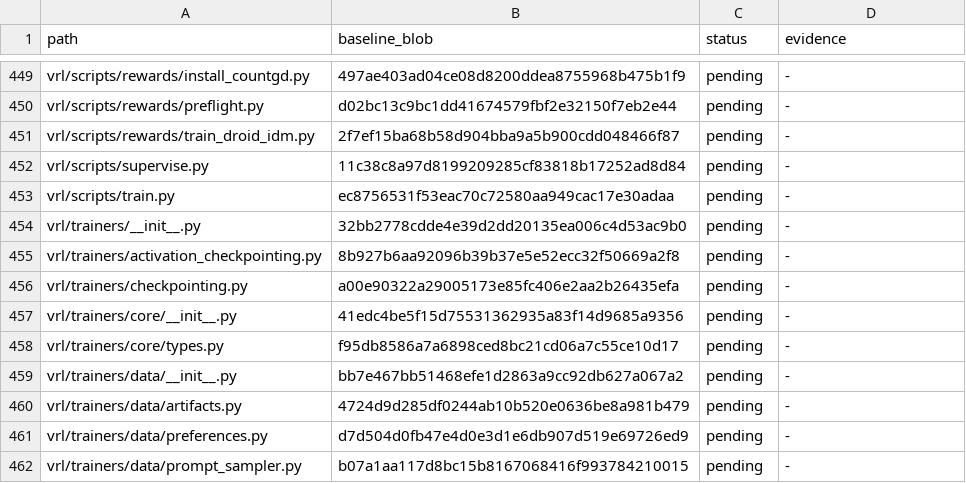
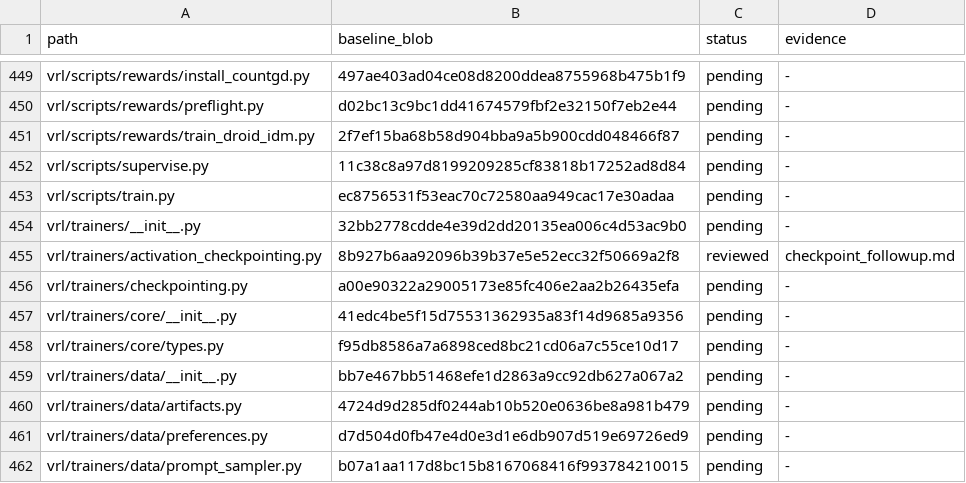
Before and after one commit to guoriyue/VRL, a TSV file: docs/research/automated_clarity_audit/coverage.tsv, drawn as a sheet; only a part is shown, gaps mark what is left out.

Commit message:
fix: preserve errors inside selective checkpoint setup

```diff
--- a/docs/research/automated_clarity_audit/coverage.tsv
+++ b/docs/research/automated_clarity_audit/coverage.tsv
@@ -454,3 +454,3 @@ vrl/scripts/train.py	ec8756531f53eac70c72580aa949cac17e30adaa	pending	-
 vrl/trainers/__init__.py	32bb2778cdde4e39d2dd20135ea006c4d53ac9b0	pending	-
-vrl/trainers/activation_checkpointing.py	8b927b6aa92096b39b37e5e52ecc32f50669a2f8	pending	-
+vrl/trainers/activation_checkpointing.py	8b927b6aa92096b39b37e5e52ecc32f50669a2f8	reviewed	checkpoint_followup.md
 vrl/trainers/checkpointing.py	a00e90322a29005173e85fc406e2aa2b26435efa	pending	-
```
Also changed, not shown: 3 other files.
